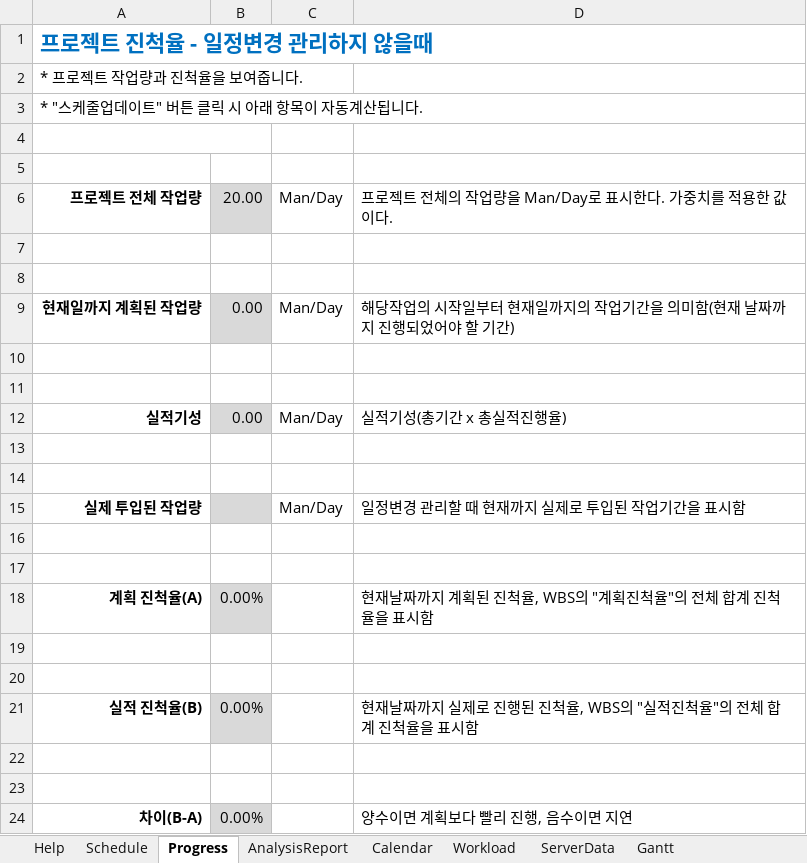
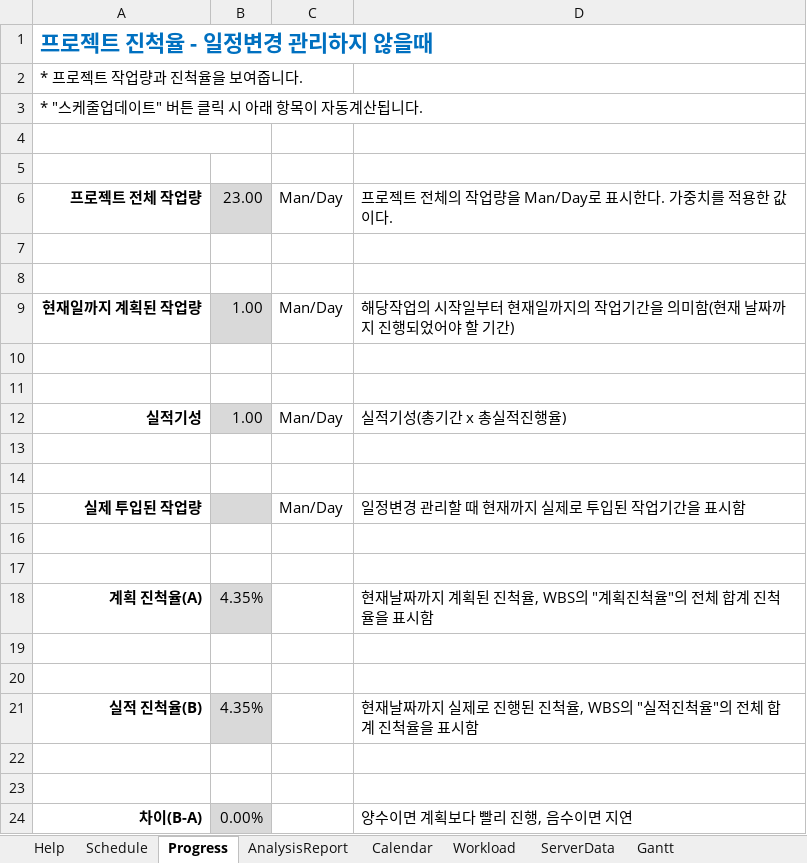
Before and after one commit to iamwotjr99/Taste_Alarm, an Excel workbook: 모바일 프로젝트 간트차트.xlsm, sheet Progress, drawn as a sheet; values as stored, in another font and other column widths than the file's, no borders; conditional formats not drawn; the diff names each change by its address in the sheet, - before the commit and + after, or states it on an @@ line.

```diff
--- a/모바일 프로젝트 간트차트.xlsm (sheet Progress)
+++ b/모바일 프로젝트 간트차트.xlsm (sheet Progress)
-B6: 20.00
+B6: 23.00
-B9: 0.00
+B9: 1.00
-B12: 0.00
+B12: 1.00
-B18: 0.00%
+B18: 4.35%
-B21: 0.00%
+B21: 4.35%
```
Also changed, not shown: sheet Schedule, sheet Gantt, formulas that keep their value, charts or pictures.
